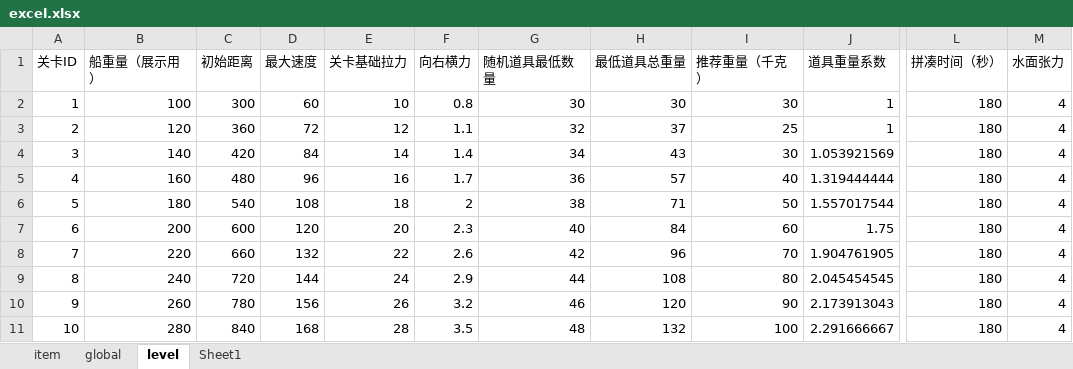
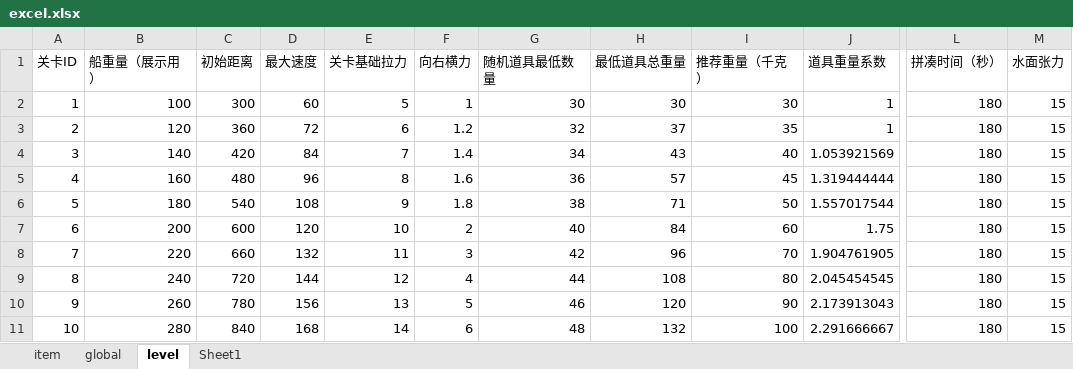
Before and after one commit to xiaotu1234/2026CIGA, an Excel workbook: Assets/Excel/excel.xlsx, sheet level, drawn as a sheet; only a part is shown, gaps mark what is left out; values as stored, in another font and other column widths than the file's, no borders; the diff names each change by its address in the sheet, - before the commit and + after, or states it on an @@ line.

```diff
--- a/Assets/Excel/excel.xlsx (sheet level)
+++ b/Assets/Excel/excel.xlsx (sheet level)
-E2 (关卡基础拉力): 10
+E2 (关卡基础拉力): 5
-F2 (向右横力): 0.8
+F2 (向右横力): 1
-M2:M11 (水面张力): 4
+M2:M11 (水面张力): 15
-E3 (关卡基础拉力): 12
+E3 (关卡基础拉力): 6
-F3 (向右横力): 1.1
+F3 (向右横力): 1.2
-I3 (推荐重量（千克）): 25
+I3 (推荐重量（千克）): 35
-E4 (关卡基础拉力): 14
+E4 (关卡基础拉力): 7
-I4 (推荐重量（千克）): 30
+I4 (推荐重量（千克）): 40
-E5 (关卡基础拉力): 16
+E5 (关卡基础拉力): 8
-F5 (向右横力): 1.7
+F5 (向右横力): 1.6
-I5 (推荐重量（千克）): 40
+I5 (推荐重量（千克）): 45
-E6 (关卡基础拉力): 18
+E6 (关卡基础拉力): 9
-F6 (向右横力): 2
+F6 (向右横力): 1.8
-E7 (关卡基础拉力): 20
+E7 (关卡基础拉力): 10
-F7 (向右横力): 2.3
+F7 (向右横力): 2
-E8 (关卡基础拉力): 22
+E8 (关卡基础拉力): 11
-F8 (向右横力): 2.6
+F8 (向右横力): 3
-E9 (关卡基础拉力): 24
+E9 (关卡基础拉力): 12
-F9 (向右横力): 2.9
+F9 (向右横力): 4
-E10 (关卡基础拉力): 26
+E10 (关卡基础拉力): 13
-F10 (向右横力): 3.2
+F10 (向右横力): 5
-E11 (关卡基础拉力): 28
+E11 (关卡基础拉力): 14
-F11 (向右横力): 3.5
+F11 (向右横力): 6
```
Also changed, not shown: sheet item, sheet global, 11 other files.
